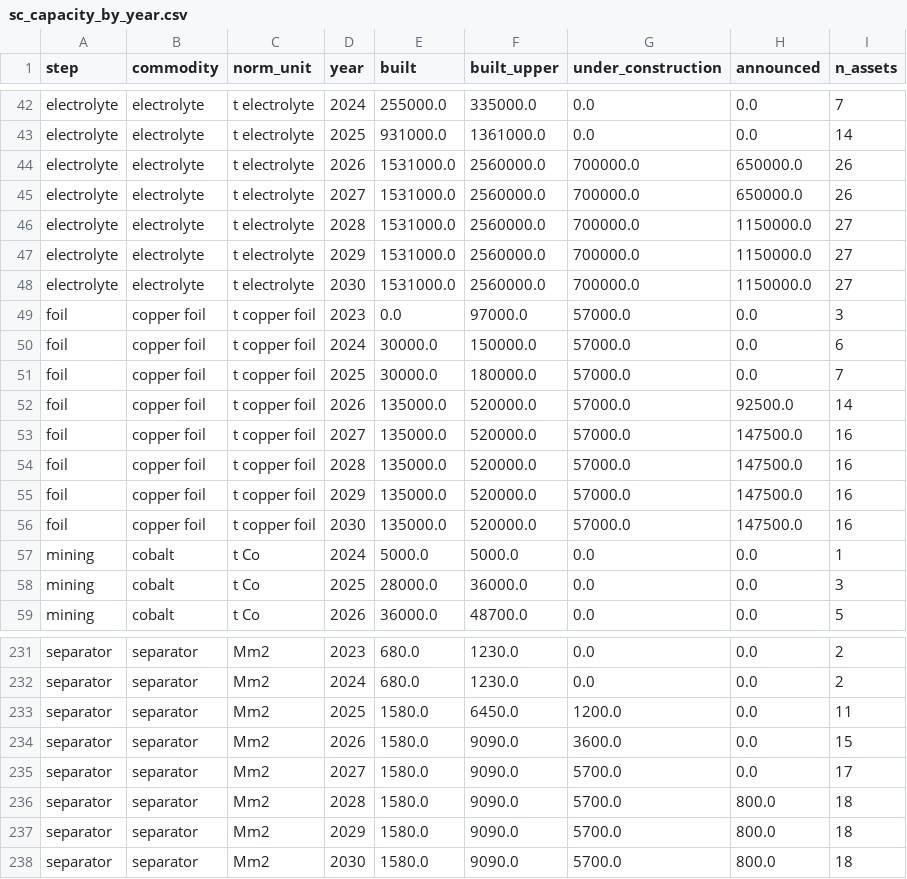
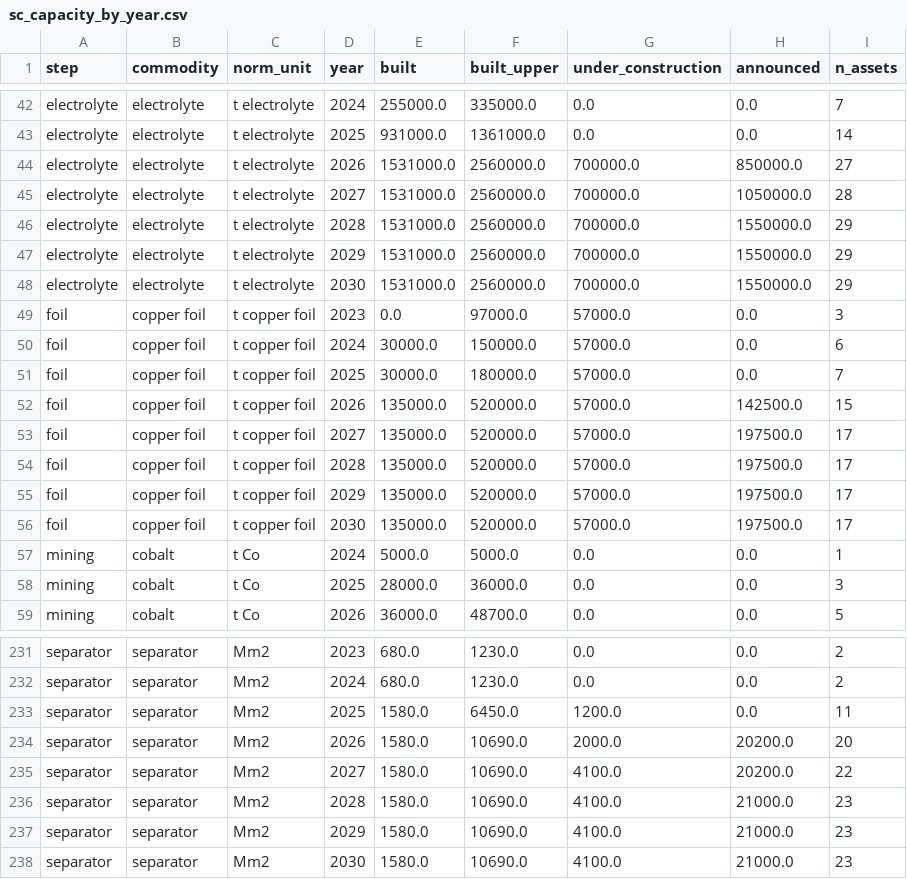
Before and after one commit to dmw24/BatteryFactory, a CSV file: sc_capacity_by_year.csv, drawn as a sheet; only a part is shown, gaps mark what is left out; the diff covers the shown part only.

```diff
--- a/sc_capacity_by_year.csv
+++ b/sc_capacity_by_year.csv
@@ -43,7 +43,7 @@ electrolyte,electrolyte,t electrolyte,2024,255000.0,335000.0,0.0,0.0,7
 electrolyte,electrolyte,t electrolyte,2025,931000.0,1361000.0,0.0,0.0,14
-electrolyte,electrolyte,t electrolyte,2026,1531000.0,2560000.0,700000.0,650000.0,26
-electrolyte,electrolyte,t electrolyte,2027,1531000.0,2560000.0,700000.0,650000.0,26
-electrolyte,electrolyte,t electrolyte,2028,1531000.0,2560000.0,700000.0,1150000.0,27
-electrolyte,electrolyte,t electrolyte,2029,1531000.0,2560000.0,700000.0,1150000.0,27
-electrolyte,electrolyte,t electrolyte,2030,1531000.0,2560000.0,700000.0,1150000.0,27
+electrolyte,electrolyte,t electrolyte,2026,1531000.0,2560000.0,700000.0,850000.0,27
+electrolyte,electrolyte,t electrolyte,2027,1531000.0,2560000.0,700000.0,1050000.0,28
+electrolyte,electrolyte,t electrolyte,2028,1531000.0,2560000.0,700000.0,1550000.0,29
+electrolyte,electrolyte,t electrolyte,2029,1531000.0,2560000.0,700000.0,1550000.0,29
+electrolyte,electrolyte,t electrolyte,2030,1531000.0,2560000.0,700000.0,1550000.0,29
 foil,copper foil,t copper foil,2023,0.0,97000.0,57000.0,0.0,3
@@ -51,7 +51,7 @@ foil,copper foil,t copper foil,2024,30000.0,150000.0,57000.0,0.0,6
 foil,copper foil,t copper foil,2025,30000.0,180000.0,57000.0,0.0,7
-foil,copper foil,t copper foil,2026,135000.0,520000.0,57000.0,92500.0,14
-foil,copper foil,t copper foil,2027,135000.0,520000.0,57000.0,147500.0,16
-foil,copper foil,t copper foil,2028,135000.0,520000.0,57000.0,147500.0,16
-foil,copper foil,t copper foil,2029,135000.0,520000.0,57000.0,147500.0,16
-foil,copper foil,t copper foil,2030,135000.0,520000.0,57000.0,147500.0,16
+foil,copper foil,t copper foil,2026,135000.0,520000.0,57000.0,142500.0,15
+foil,copper foil,t copper foil,2027,135000.0,520000.0,57000.0,197500.0,17
+foil,copper foil,t copper foil,2028,135000.0,520000.0,57000.0,197500.0,17
+foil,copper foil,t copper foil,2029,135000.0,520000.0,57000.0,197500.0,17
+foil,copper foil,t copper foil,2030,135000.0,520000.0,57000.0,197500.0,17
 mining,cobalt,t Co,2024,5000.0,5000.0,0.0,0.0,1
@@ -233,6 +233,6 @@ separator,separator,Mm2,2024,680.0,1230.0,0.0,0.0,2
 separator,separator,Mm2,2025,1580.0,6450.0,1200.0,0.0,11
-separator,separator,Mm2,2026,1580.0,9090.0,3600.0,0.0,15
-separator,separator,Mm2,2027,1580.0,9090.0,5700.0,0.0,17
-separator,separator,Mm2,2028,1580.0,9090.0,5700.0,800.0,18
-separator,separator,Mm2,2029,1580.0,9090.0,5700.0,800.0,18
-separator,separator,Mm2,2030,1580.0,9090.0,5700.0,800.0,18
+separator,separator,Mm2,2026,1580.0,10690.0,2000.0,20200.0,20
+separator,separator,Mm2,2027,1580.0,10690.0,4100.0,20200.0,22
+separator,separator,Mm2,2028,1580.0,10690.0,4100.0,21000.0,23
+separator,separator,Mm2,2029,1580.0,10690.0,4100.0,21000.0,23
+separator,separator,Mm2,2030,1580.0,10690.0,4100.0,21000.0,23
```
Also changed, not shown: 29 edited cells elsewhere in this file, sc_company_coverage.csv, 8 other files.
